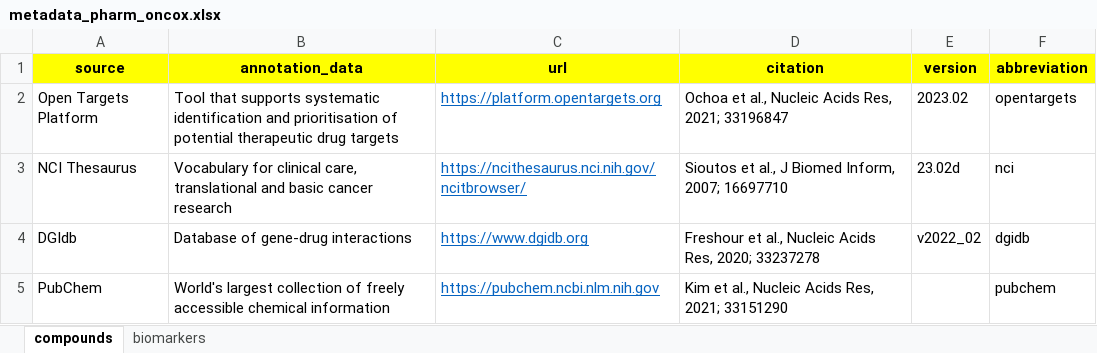
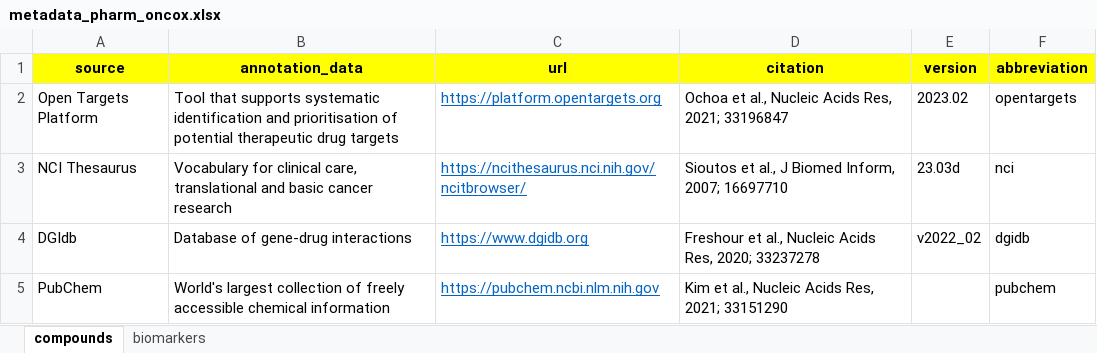
Before and after one commit to sigven/pharmOncoX, an Excel workbook: data-raw/metadata_pharm_oncox.xlsx, sheet compounds, drawn as a sheet; values as stored, in another font and other column widths than the file's, no borders; the diff names each change by its address in the sheet, - before the commit and + after, or states it on an @@ line.

```diff
--- a/data-raw/metadata_pharm_oncox.xlsx (sheet compounds)
+++ b/data-raw/metadata_pharm_oncox.xlsx (sheet compounds)
-E3 (version): 23.02d
+E3 (version): 23.03d
```
Also changed, not shown: sheet biomarkers, 12 other files.
